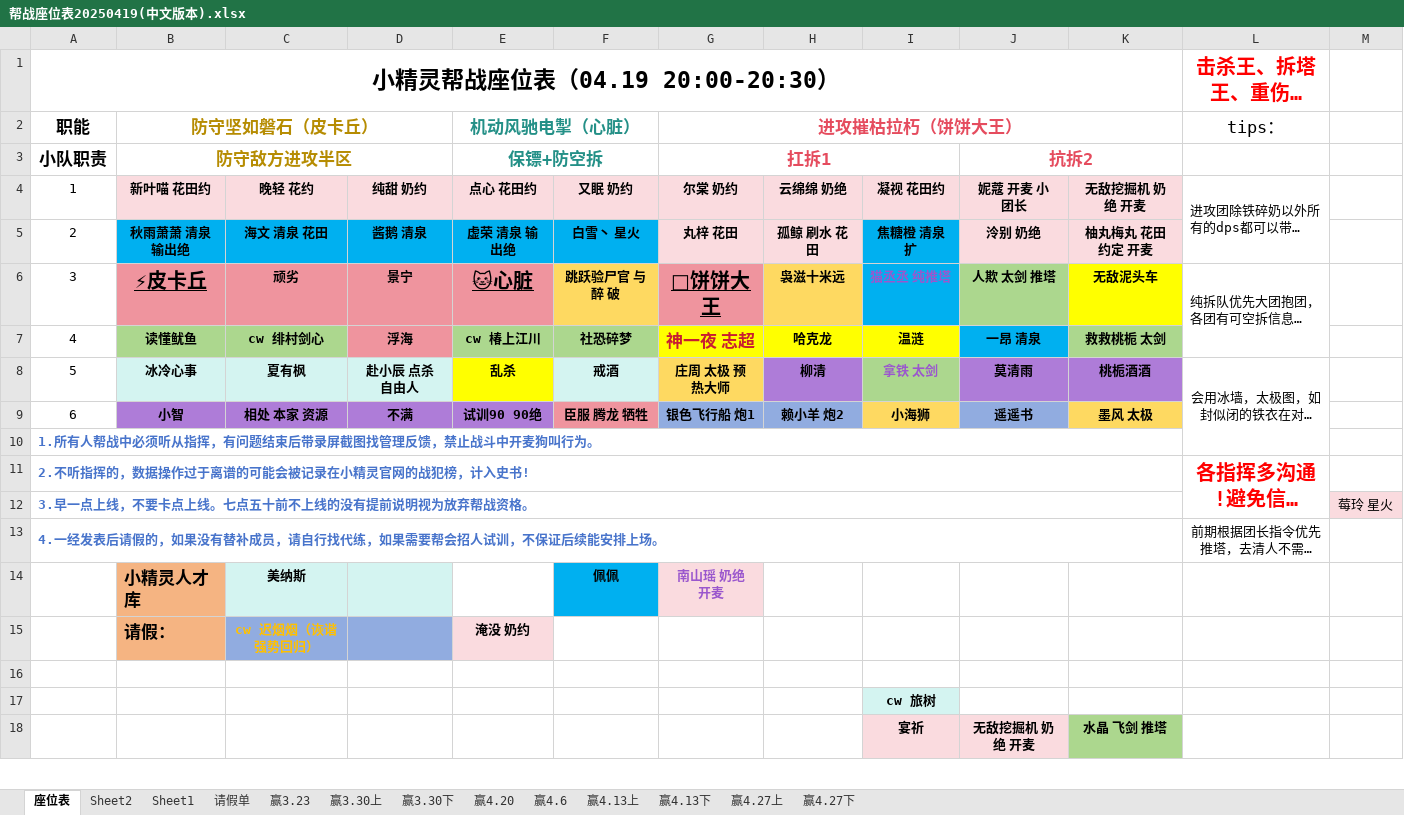
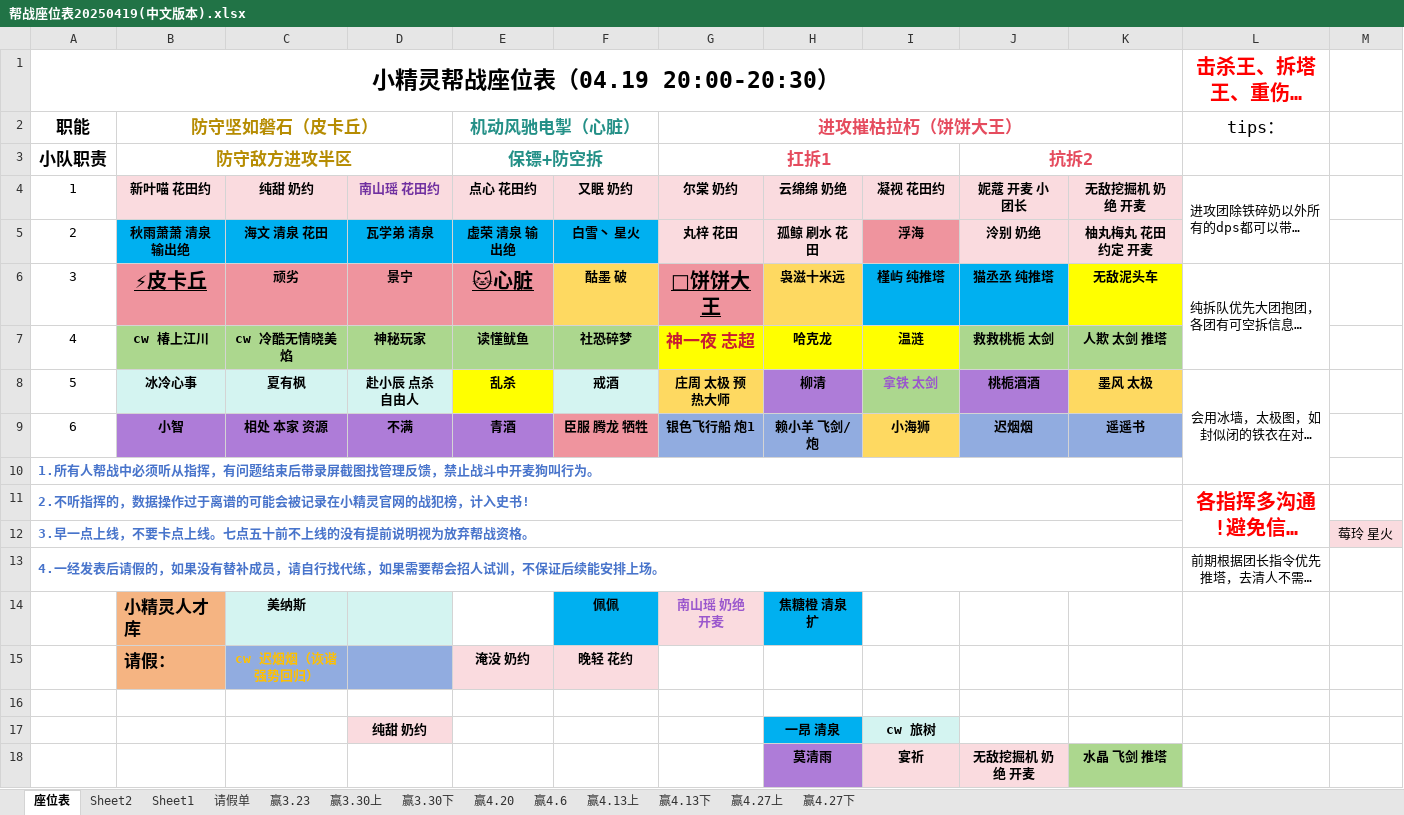
Before and after one commit to liutian0117/Pokemon, an Excel workbook: pokemon_LeagueTable/帮战座位表20250419(中文版本).xlsx, sheet 座位表, drawn as a sheet; only a part is shown; long unchanged cells end in …; values as stored, in another font and other column widths than the file's, no borders; removed rows and columns are numbered as before the commit, all else as after; rows hold the shown columns only; the diff covers the shown part only; the diff names each change by its address in the sheet, - before the commit and + after, or states it on an @@ line.

```diff
--- a/pokemon_LeagueTable/帮战座位表20250419(中文版本).xlsx (sheet 座位表)
+++ b/pokemon_LeagueTable/帮战座位表20250419(中文版本).xlsx (sheet 座位表)
-C4: 晚轻 花约
+C4: 纯甜 奶约
-D4: 纯甜 奶约
+D4: 南山瑶 花田约
-D4 text colour: black
+D4 text colour: #7030A0
-D5 (南山瑶 花田约): 酱鹅 清泉
+D5 (南山瑶 花田约): 瓦学弟 清泉
-I5 (凝视 花田约): 焦糖橙 清泉 扩
+I5 (凝视 花田约): 浮海
-I5 fill: #00B0F0
+I5 fill: #EF949E
-F6 (又眠 奶约): 跳跃验尸官 与醉 破
+F6 (又眠 奶约): 酤墨 破
-I6 (凝视 花田约): 猫丞丞 纯推塔
+I6 (凝视 花田约): 槿屿 纯推塔
-I6 text colour: #9A57CD
+I6 text colour: black
-J6 (妮蔻 开麦 小团长): 人欺 太剑 推塔
+J6 (妮蔻 开麦 小团长): 猫丞丞 纯推塔
-J6 fill: #ACD78E
+J6 fill: #00B0F0
-B7 (新叶喵 花田约): 读懂鱿鱼
+B7 (新叶喵 花田约): cw 椿上江川
-C7 (纯甜 奶约): cw 绯村剑心
+C7 (纯甜 奶约): cw 冷酷无情晓美焰
-D7 (南山瑶 花田约): 浮海
+D7 (南山瑶 花田约): 神秘玩家
-D7 fill: #EF949E
+D7 fill: #ACD78E
-E7 (点心 花田约): cw 椿上江川
+E7 (点心 花田约): 读懂鱿鱼
-J7 (妮蔻 开麦 小团长): 一昂 清泉
+J7 (妮蔻 开麦 小团长): 救救桃栀 太剑
-J7 fill: #00B0F0
+J7 fill: #ACD78E
-K7 (无敌挖掘机 奶绝 开麦): 救救桃栀 太剑
+K7 (无敌挖掘机 奶绝 开麦): 人欺 太剑 推塔
-J8 (妮蔻 开麦 小团长): 莫清雨
+J8 (妮蔻 开麦 小团长): 桃栀酒酒
-K8 (无敌挖掘机 奶绝 开麦): 桃栀酒酒
+K8 (无敌挖掘机 奶绝 开麦): 墨风 太极
-K8 fill: #AE7CD8
+K8 fill: #FED961
-E9 (点心 花田约): 试训90 90绝
+E9 (点心 花田约): 青酒
-H9 (云绵绵 奶绝): 赖小羊 炮2
+H9 (云绵绵 奶绝): 赖小羊 飞剑/炮
-J9 (妮蔻 开麦 小团长): 遥遥书
+J9 (妮蔻 开麦 小团长): 迟烟烟
-K9 (无敌挖掘机 奶绝 开麦): 墨风 太极
+K9 (无敌挖掘机 奶绝 开麦): 遥遥书
-K9 fill: #FED961
+K9 fill: #91ACE0
-H14 (云绵绵 奶绝): (empty)
+H14 (云绵绵 奶绝): 焦糖橙 清泉 扩
-H14 fill: none
+H14 fill: #00B0F0
-F15 (又眠 奶约): (empty)
+F15 (又眠 奶约): 晚轻 花约
-F15 fill: none
+F15 fill: #FADBDF
-row 17:  |  |  |  |  |  |  |  | cw 旅树
+row 17:  |  |  | 纯甜 奶约 |  |  |  | 一昂 清泉 | cw 旅树
-H18 (云绵绵 奶绝): (empty)
+H18 (云绵绵 奶绝): 莫清雨
-H18 fill: none
+H18 fill: #AE7CD8
```
Also changed, not shown: 1 edited cell and cell formats elsewhere in this sheet, pokemon_LeagueTable/帮战座位表20250412(中文版本).xlsx.
